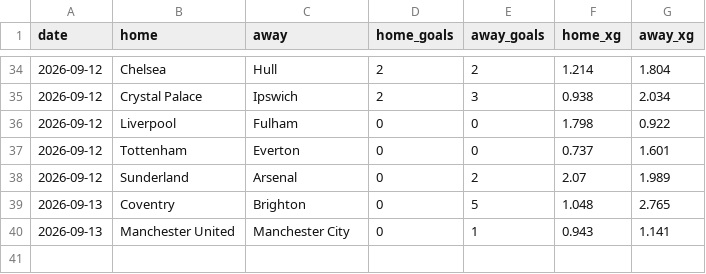
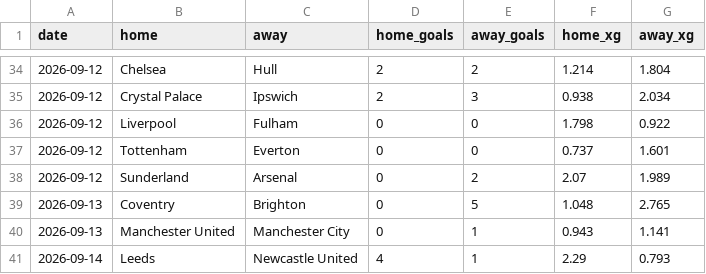
Before and after one commit to AmirMahdiDavoudiKia8/dixon-coles, a CSV file: matches.csv, drawn as a sheet; only a part is shown, gaps mark what is left out.

```diff
--- a/matches.csv
+++ b/matches.csv
@@ -40 +40,2 @@ date,home,away,home_goals,away_goals,home_xg,away_xg
 2026-09-13,Manchester United,Manchester City,0,1,0.943,1.141
+2026-09-14,Leeds,Newcastle United,4,1,2.29,0.793
```
Also changed, not shown: 2 other files.
